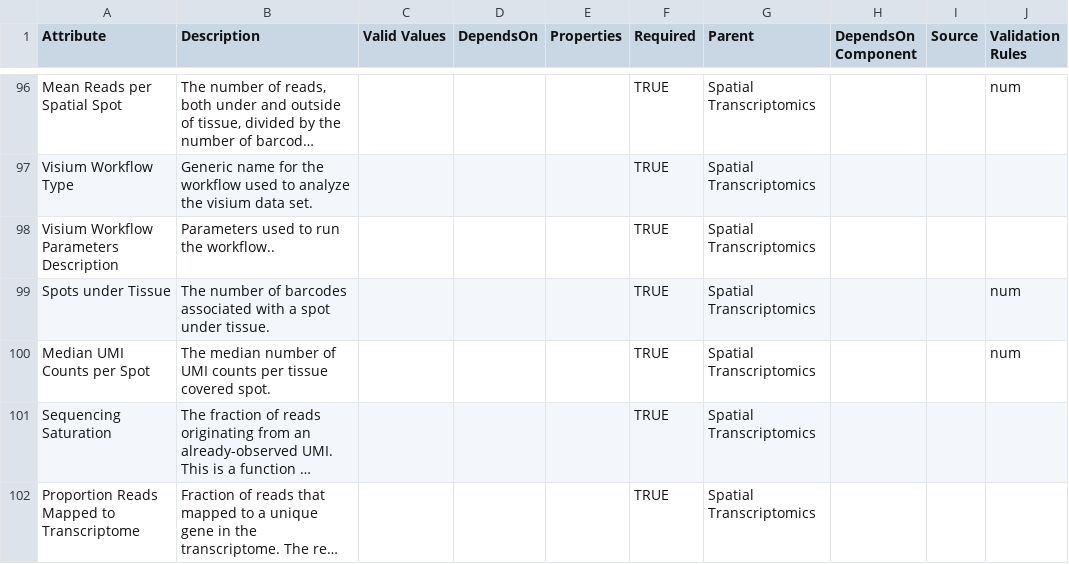
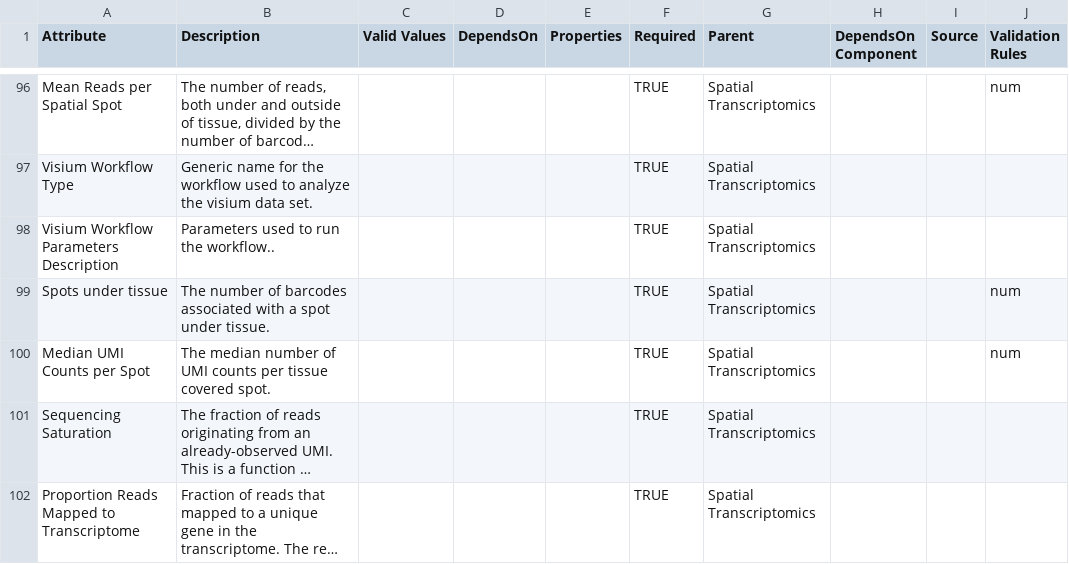
Before and after one commit to ncihtan/data-models, a CSV file: HTAN.model.csv, drawn as a sheet; only a part is shown, gaps mark what is left out; long unchanged cells end in ….

Commit message:
Fix spots under tissue capitalization

```diff
--- a/HTAN.model.csv
+++ b/HTAN.model.csv
@@ -98,3 +98,3 @@ Visium Workflow Type,Generic name for the workflow used to analyze the visium da
 Visium Workflow Parameters Description,Parameters used to run the workflow..,,,,TRUE,Spatial Transcriptomics,,,
-Spots under Tissue,The number of barcodes associated with a spot under tissue.,,,,TRUE,Spatial Transcriptomics,,,num
+Spots under tissue,The number of barcodes associated with a spot under tissue.,,,,TRUE,Spatial Transcriptomics,,,num
 Median UMI Counts per Spot,The median number of UMI counts per tissue covered spot.,,,,TRUE,Spatial Transcriptomics,,,num
```
